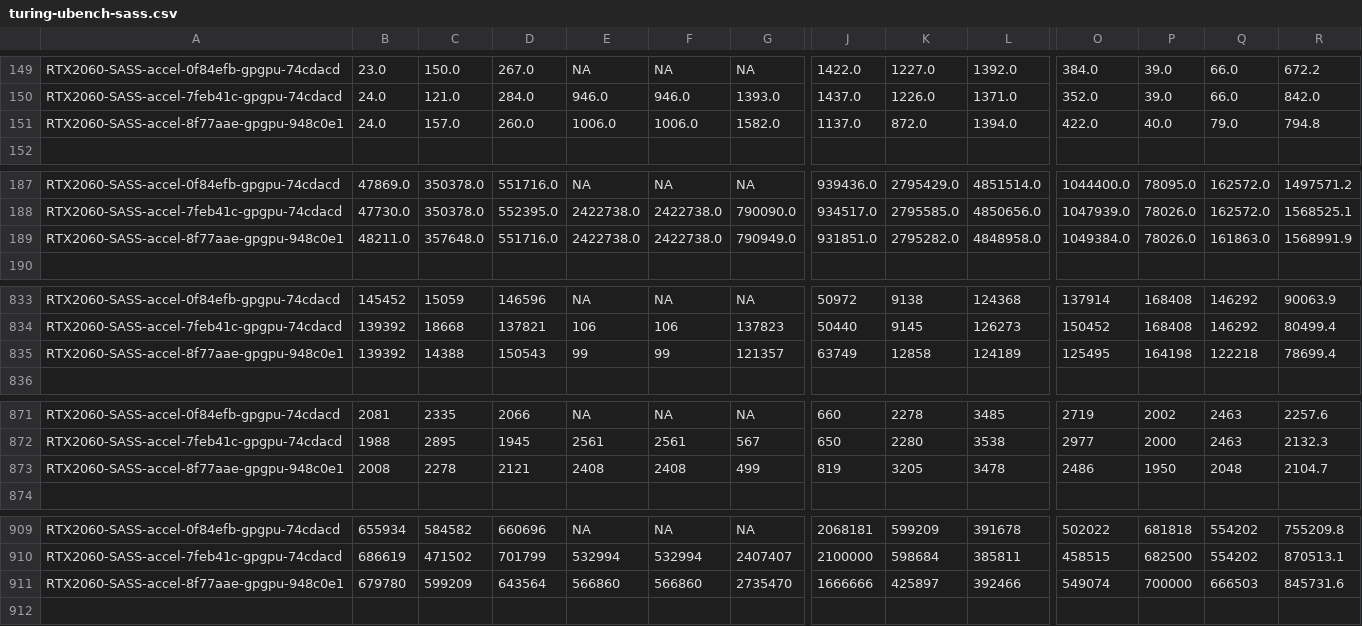
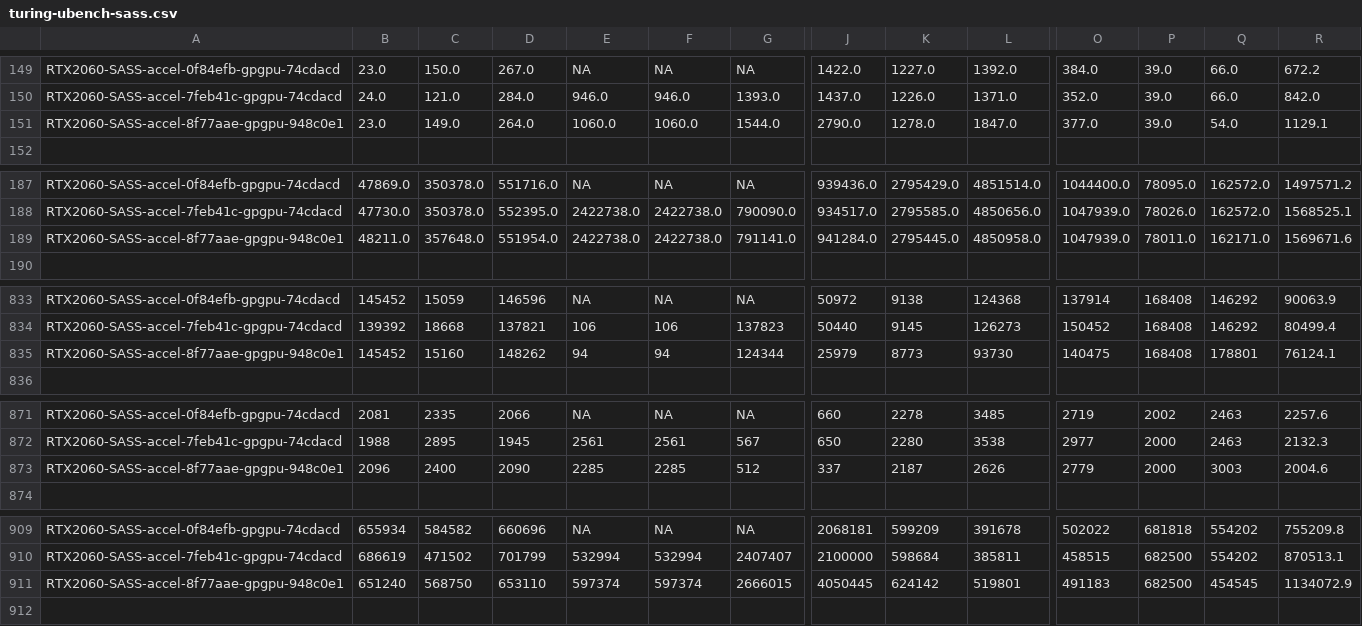
Before and after one commit to accel-sim/statistics-archive, a CSV file: ubench/turing-ubench-sass.csv, drawn as a sheet; only a part is shown, gaps mark what is left out; removed rows and columns are numbered as before the commit, all else as after; rows hold the shown columns only; the diff covers the shown part only; the diff names each change by its address in the sheet, - before the commit and + after, or states it on an @@ line.

```diff
--- a/ubench/turing-ubench-sass.csv
+++ b/ubench/turing-ubench-sass.csv
-row 151: RTX2060-SASS-accel-8f77aae-gpgpu-948c0e1 | 24.0 | 157.0 | 260.0 | 1006.0 | 1006.0 | 1582.0 | 1137.0 | 872.0 | 1394.0 | 422.0 | 40.0 | 79.0 | 794.8
+row 151: RTX2060-SASS-accel-8f77aae-gpgpu-948c0e1 | 23.0 | 149.0 | 264.0 | 1060.0 | 1060.0 | 1544.0 | 2790.0 | 1278.0 | 1847.0 | 377.0 | 39.0 | 54.0 | 1129.1
-D189: 551716.0
+D189: 551954.0
-G189: 790949.0
+G189: 791141.0
-J189: 931851.0
+J189: 941284.0
-K189: 2795282.0
+K189: 2795445.0
-L189: 4848958.0
+L189: 4850958.0
-O189: 1049384.0
+O189: 1047939.0
-P189: 78026.0
+P189: 78011.0
-Q189: 161863.0
+Q189: 162171.0
-R189: 1568991.9
+R189: 1569671.6
-row 835: RTX2060-SASS-accel-8f77aae-gpgpu-948c0e1 | 139392 | 14388 | 150543 | 99 | 99 | 121357 | 63749 | 12858 | 124189 | 125495 | 164198 | 122218 | 78699.4
+row 835: RTX2060-SASS-accel-8f77aae-gpgpu-948c0e1 | 145452 | 15160 | 148262 | 94 | 94 | 124344 | 25979 | 8773 | 93730 | 140475 | 168408 | 178801 | 76124.1
-row 873: RTX2060-SASS-accel-8f77aae-gpgpu-948c0e1 | 2008 | 2278 | 2121 | 2408 | 2408 | 499 | 819 | 3205 | 3478 | 2486 | 1950 | 2048 | 2104.7
+row 873: RTX2060-SASS-accel-8f77aae-gpgpu-948c0e1 | 2096 | 2400 | 2090 | 2285 | 2285 | 512 | 337 | 2187 | 2626 | 2779 | 2000 | 3003 | 2004.6
-row 911: RTX2060-SASS-accel-8f77aae-gpgpu-948c0e1 | 679780 | 599209 | 643564 | 566860 | 566860 | 2735470 | 1666666 | 425897 | 392466 | 549074 | 700000 | 666503 | 845731.6
+row 911: RTX2060-SASS-accel-8f77aae-gpgpu-948c0e1 | 651240 | 568750 | 653110 | 597374 | 597374 | 2666015 | 4050445 | 624142 | 519801 | 491183 | 682500 | 454545 | 1134072.9
```
Also changed, not shown: 32 edited cells elsewhere in this file, ubench/ampere-ubench-sass.csv, ubench/v100-ubench-sass.csv.
